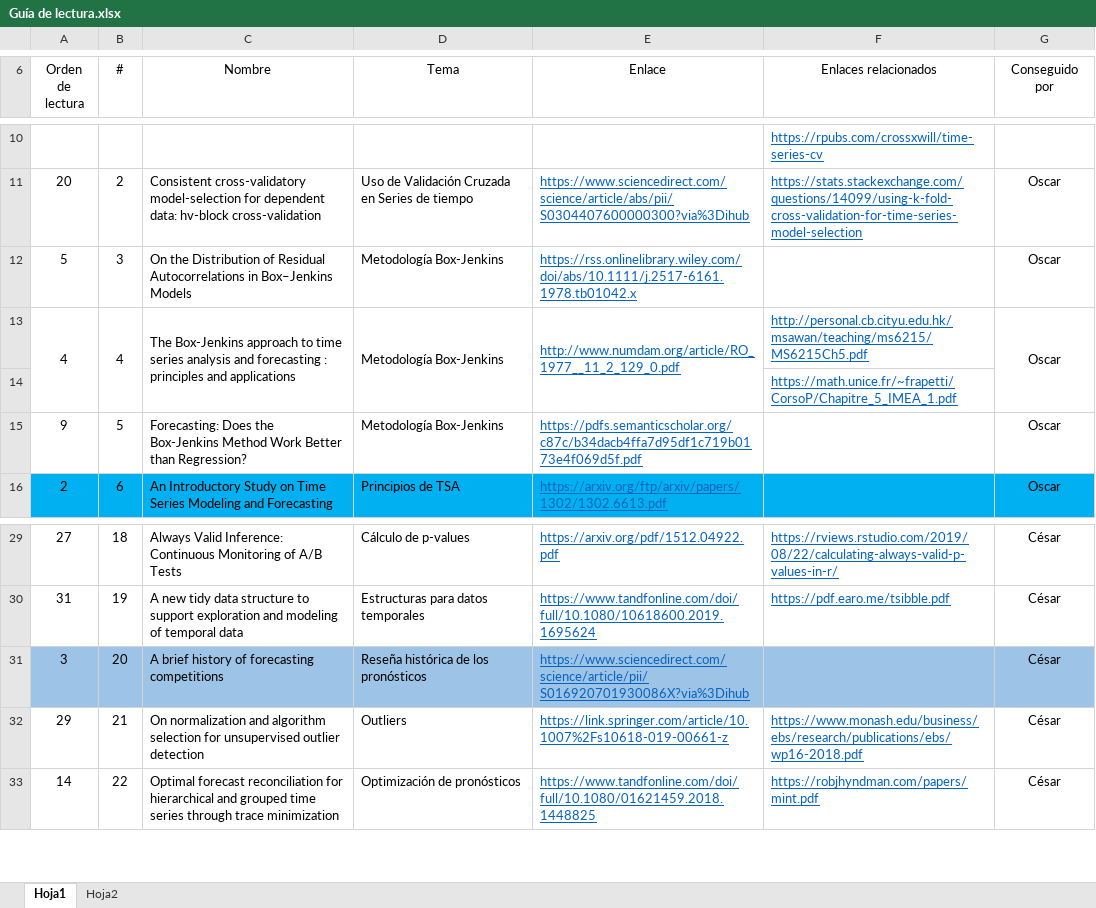
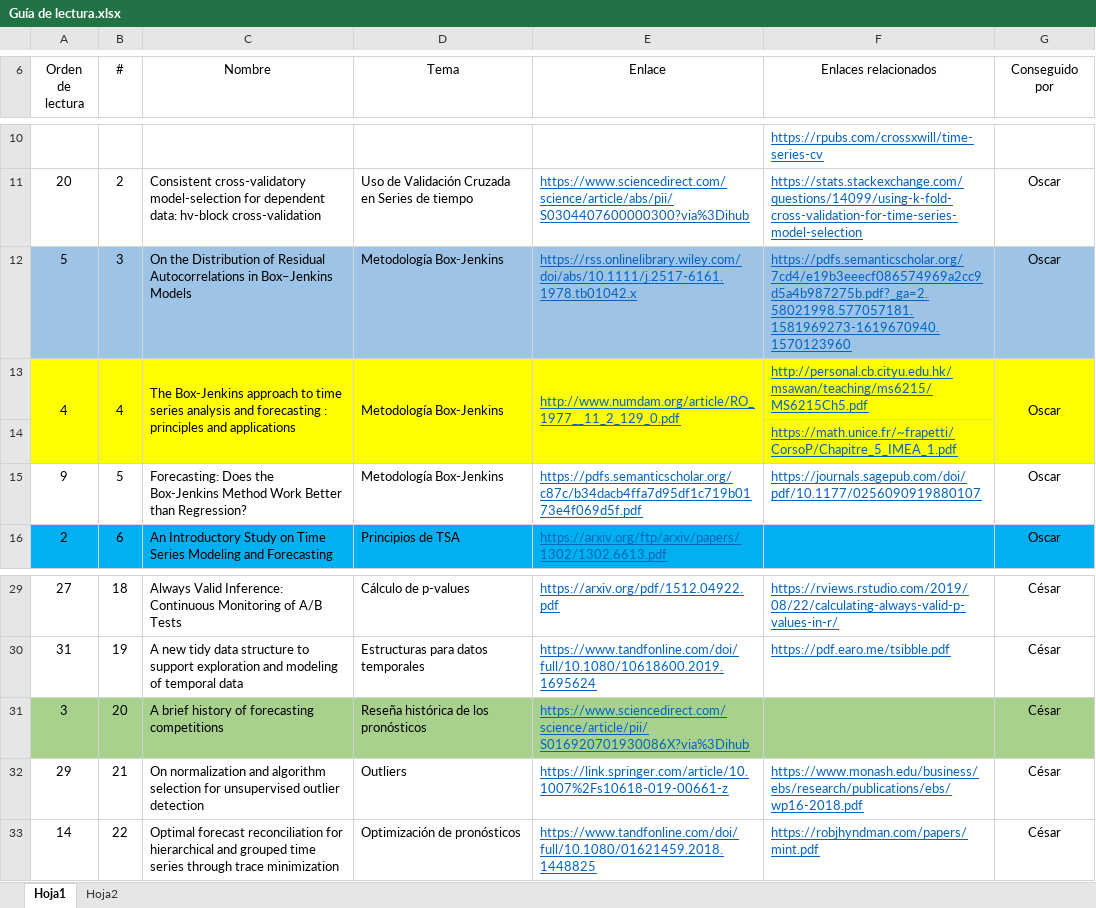
Before and after one commit to cgamboasanabria/Tesis, an Excel workbook: Material de referencia/Bibliografía/Guía de lectura.xlsx, sheet Hoja1, drawn as a sheet; only a part is shown, gaps mark what is left out; values as stored, in another font and other column widths than the file's, no borders; the diff names each change by its address in the sheet, - before the commit and + after, or states it on an @@ line.

```diff
--- a/Material de referencia/Bibliografía/Guía de lectura.xlsx (sheet Hoja1)
+++ b/Material de referencia/Bibliografía/Guía de lectura.xlsx (sheet Hoja1)
-A12:G12 fill: none
+A12:G12 fill: #9DC3E6
-F12 (Enlaces relacionados): (empty)
+F12 (Enlaces relacionados): https://pdfs.semanticscholar.org/7cd4/e19b3eeecf086574969a2cc9d5a4b987275b.pdf?_ga=2.58021998.577057181.1581969273-1619670940.1570123960
-A13:G14 fill: none
+A13:G14 fill: #FFFF00
-F15 (Enlaces relacionados): (empty)
+F15 (Enlaces relacionados): https://journals.sagepub.com/doi/pdf/10.1177/0256090919880107
-A31:G31 fill: #9DC3E6
+A31:G31 fill: #A9D18E
```
Also changed, not shown: 6 other files.
